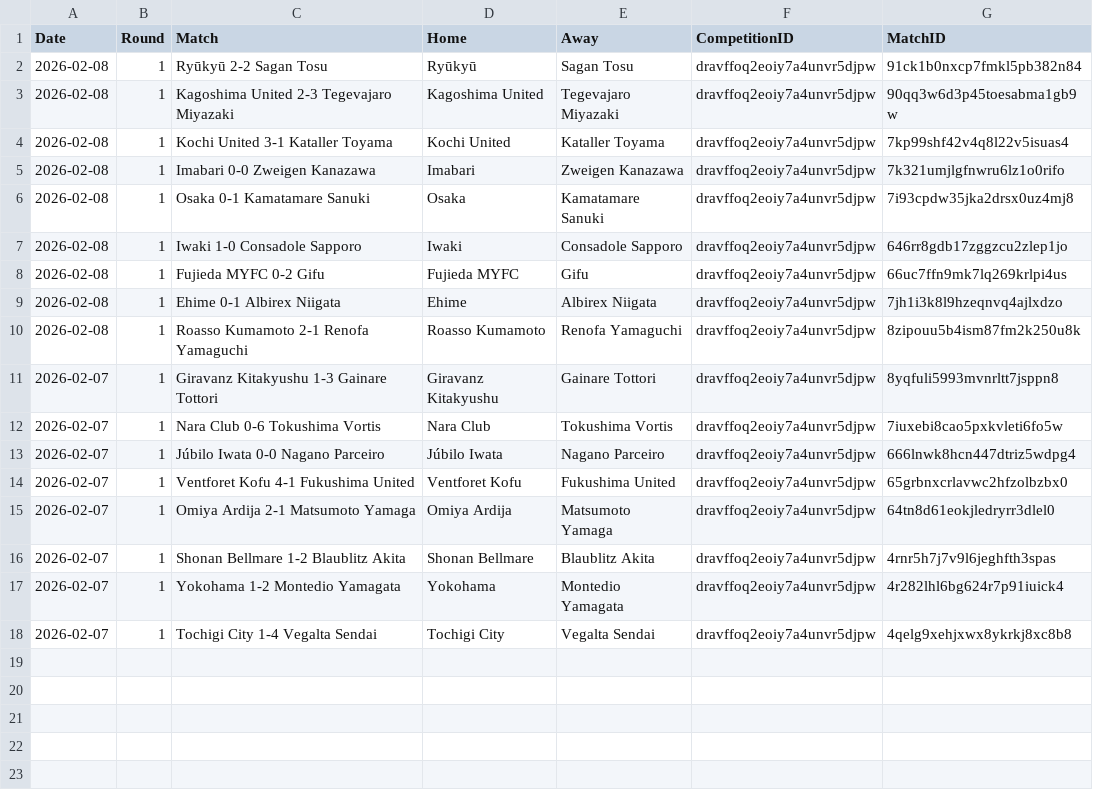
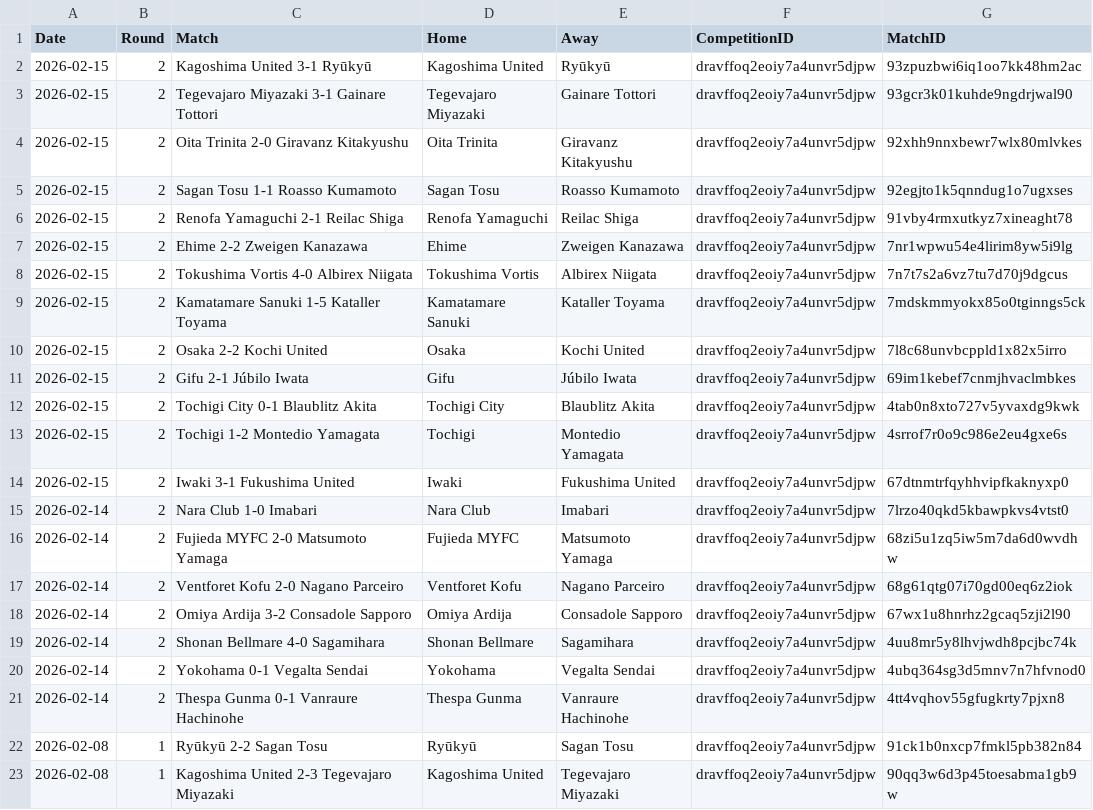
Before and after one commit to emrahderel/Post_Match_App, a CSV file: League_Files/J2-J3 Full Match List 100 Year Vision League.csv, drawn as a sheet; only a part is shown; the shorter side is filled out with more unchanged rows.

```diff
--- a/League_Files/J2-J3 Full Match List 100 Year Vision League.csv
+++ b/League_Files/J2-J3 Full Match List 100 Year Vision League.csv
@@ -1,2 +1,22 @@
 Date,Round,Match,Home,Away,CompetitionID,MatchID
+2026-02-15,2,Kagoshima United 3-1 Ryūkyū,Kagoshima United,Ryūkyū,dravffoq2eoiy7a4unvr5djpw,93zpuzbwi6iq1oo7kk48hm2ac
+2026-02-15,2,Tegevajaro Miyazaki 3-1 Gainare Tottori,Tegevajaro Miyazaki,Gainare Tottori,dravffoq2eoiy7a4unvr5djpw,93gcr3k01kuhde9ngdrjwal90
+2026-02-15,2,Oita Trinita 2-0 Giravanz Kitakyushu,Oita Trinita,Giravanz Kitakyushu,dravffoq2eoiy7a4unvr5djpw,92xhh9nnxbewr7wlx80mlvkes
+2026-02-15,2,Sagan Tosu 1-1 Roasso Kumamoto,Sagan Tosu,Roasso Kumamoto,dravffoq2eoiy7a4unvr5djpw,92egjto1k5qnndug1o7ugxses
+2026-02-15,2,Renofa Yamaguchi 2-1 Reilac Shiga,Renofa Yamaguchi,Reilac Shiga,dravffoq2eoiy7a4unvr5djpw,91vby4rmxutkyz7xineaght78
+2026-02-15,2,Ehime 2-2 Zweigen Kanazawa,Ehime,Zweigen Kanazawa,dravffoq2eoiy7a4unvr5djpw,7nr1wpwu54e4lirim8yw5i9lg
+2026-02-15,2,Tokushima Vortis 4-0 Albirex Niigata,Tokushima Vortis,Albirex Niigata,dravffoq2eoiy7a4unvr5djpw,7n7t7s2a6vz7tu7d70j9dgcus
+2026-02-15,2,Kamatamare Sanuki 1-5 Kataller Toyama,Kamatamare Sanuki,Kataller Toyama,dravffoq2eoiy7a4unvr5djpw,7mdskmmyokx85o0tginngs5ck
+2026-02-15,2,Osaka 2-2 Kochi United,Osaka,Kochi United,dravffoq2eoiy7a4unvr5djpw,7l8c68unvbcppld1x82x5irro
+2026-02-15,2,Gifu 2-1 Júbilo Iwata,Gifu,Júbilo Iwata,dravffoq2eoiy7a4unvr5djpw,69im1kebef7cnmjhvaclmbkes
+2026-02-15,2,Tochigi City 0-1 Blaublitz Akita,Tochigi City,Blaublitz Akita,dravffoq2eoiy7a4unvr5djpw,4tab0n8xto727v5yvaxdg9kwk
+2026-02-15,2,Tochigi 1-2 Montedio Yamagata,Tochigi,Montedio Yamagata,dravffoq2eoiy7a4unvr5djpw,4srrof7r0o9c986e2eu4gxe6s
+2026-02-15,2,Iwaki 3-1 Fukushima United,Iwaki,Fukushima United,dravffoq2eoiy7a4unvr5djpw,67dtnmtrfqyhhvipfkaknyxp0
+2026-02-14,2,Nara Club 1-0 Imabari,Nara Club,Imabari,dravffoq2eoiy7a4unvr5djpw,7lrzo40qkd5kbawpkvs4vtst0
+2026-02-14,2,Fujieda MYFC 2-0 Matsumoto Yamaga,Fujieda MYFC,Matsumoto Yamaga,dravffoq2eoiy7a4unvr5djpw,68zi5u1zq5iw5m7da6d0wvdhw
+2026-02-14,2,Ventforet Kofu 2-0 Nagano Parceiro,Ventforet Kofu,Nagano Parceiro,dravffoq2eoiy7a4unvr5djpw,68g61qtg07i70gd00eq6z2iok
+2026-02-14,2,Omiya Ardija 3-2 Consadole Sapporo,Omiya Ardija,Consadole Sapporo,dravffoq2eoiy7a4unvr5djpw,67wx1u8hnrhz2gcaq5zji2l90
+2026-02-14,2,Shonan Bellmare 4-0 Sagamihara,Shonan Bellmare,Sagamihara,dravffoq2eoiy7a4unvr5djpw,4uu8mr5y8lhvjwdh8pcjbc74k
+2026-02-14,2,Yokohama 0-1 Vegalta Sendai,Yokohama,Vegalta Sendai,dravffoq2eoiy7a4unvr5djpw,4ubq364sg3d5mnv7n7hfvnod0
+2026-02-14,2,Thespa Gunma 0-1 Vanraure Hachinohe,Thespa Gunma,Vanraure Hachinohe,dravffoq2eoiy7a4unvr5djpw,4tt4vqhov55gfugkrty7pjxn8
 2026-02-08,1,Ryūkyū 2-2 Sagan Tosu,Ryūkyū,Sagan Tosu,dravffoq2eoiy7a4unvr5djpw,91ck1b0nxcp7fmkl5pb382n84
```
Also changed, not shown: Stat_Files/Eerste Divisie 25-26.csv, Stat_Files/Egyptian Premier League 25-26.csv, 51 other files.
